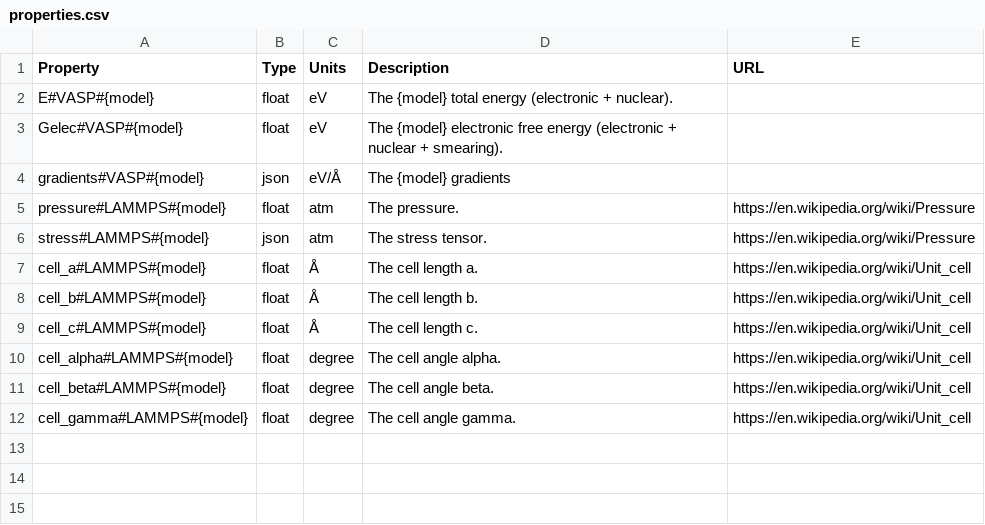
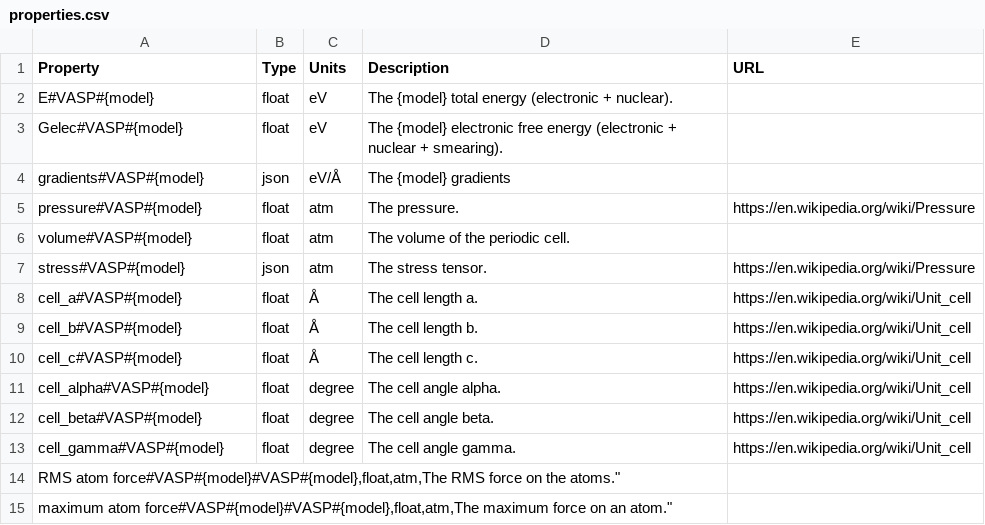
Before and after one commit to molssi-seamm/vasp-step, a CSV file: vasp_step/data/properties.csv, drawn as a sheet.

```diff
--- a/vasp_step/data/properties.csv
+++ b/vasp_step/data/properties.csv
@@ -4,9 +4,12 @@ Gelec#VASP#{model},float,eV,"The {model} electronic free energy (electronic + nu
 gradients#VASP#{model},json,eV/Å,The {model} gradients,
-"pressure#LAMMPS#{model}",float,atm,"The pressure.",https://en.wikipedia.org/wiki/Pressure
-"stress#LAMMPS#{model}",json,atm,"The stress tensor.",https://en.wikipedia.org/wiki/Pressure
-"cell_a#LAMMPS#{model}",float,Å,"The cell length a.",https://en.wikipedia.org/wiki/Unit_cell
-"cell_b#LAMMPS#{model}",float,Å,"The cell length b.",https://en.wikipedia.org/wiki/Unit_cell
-"cell_c#LAMMPS#{model}",float,Å,"The cell length c.",https://en.wikipedia.org/wiki/Unit_cell
-"cell_alpha#LAMMPS#{model}",float,degree,"The cell angle alpha.",https://en.wikipedia.org/wiki/Unit_cell
-"cell_beta#LAMMPS#{model}",float,degree,"The cell angle beta.",https://en.wikipedia.org/wiki/Unit_cell
-"cell_gamma#LAMMPS#{model}",float,degree,"The cell angle gamma.",https://en.wikipedia.org/wiki/Unit_cell
+pressure#VASP#{model},float,atm,"The pressure.",https://en.wikipedia.org/wiki/Pressure
+volume#VASP#{model},float,atm,"The volume of the periodic cell.",
+stress#VASP#{model},json,atm,"The stress tensor.",https://en.wikipedia.org/wiki/Pressure
+cell_a#VASP#{model},float,Å,"The cell length a.",https://en.wikipedia.org/wiki/Unit_cell
+cell_b#VASP#{model},float,Å,"The cell length b.",https://en.wikipedia.org/wiki/Unit_cell
+cell_c#VASP#{model},float,Å,"The cell length c.",https://en.wikipedia.org/wiki/Unit_cell
+cell_alpha#VASP#{model},float,degree,"The cell angle alpha.",https://en.wikipedia.org/wiki/Unit_cell
+cell_beta#VASP#{model},float,degree,"The cell angle beta.",https://en.wikipedia.org/wiki/Unit_cell
+cell_gamma#VASP#{model},float,degree,"The cell angle gamma.",https://en.wikipedia.org/wiki/Unit_cell
+"RMS atom force#VASP#{model}#VASP#{model},float,atm,"The RMS force on the atoms.",
+"maximum atom force#VASP#{model}#VASP#{model},float,atm,"The maximum force on an atom.",
```
Also changed, not shown: 13 other files.
